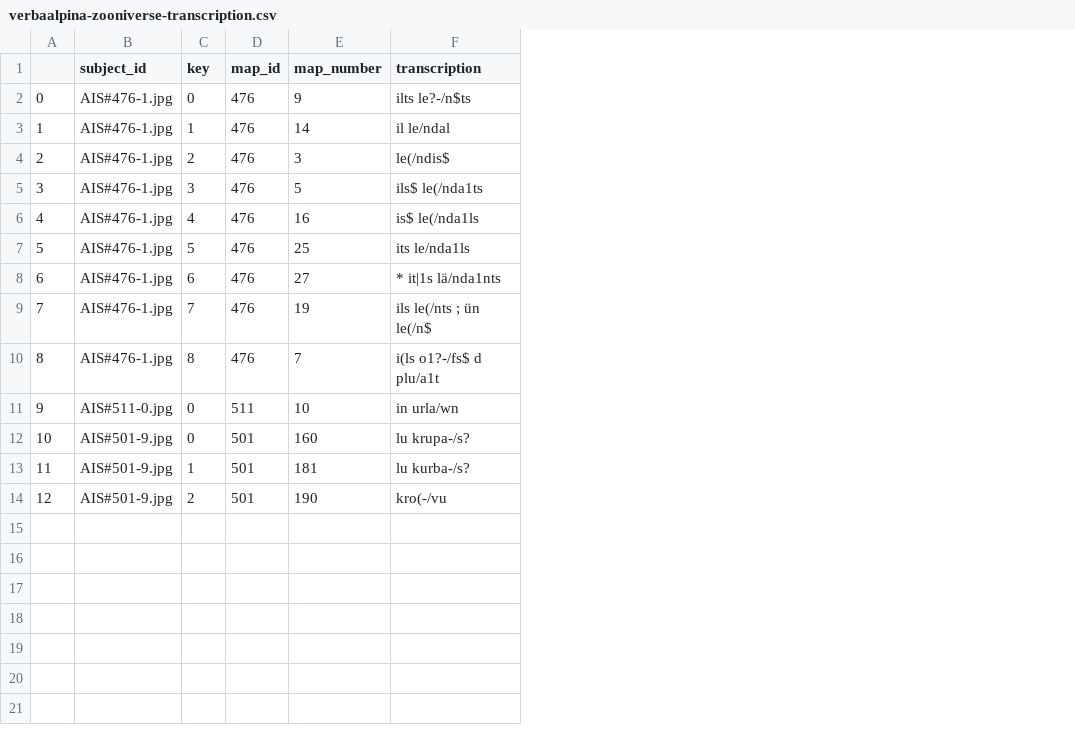
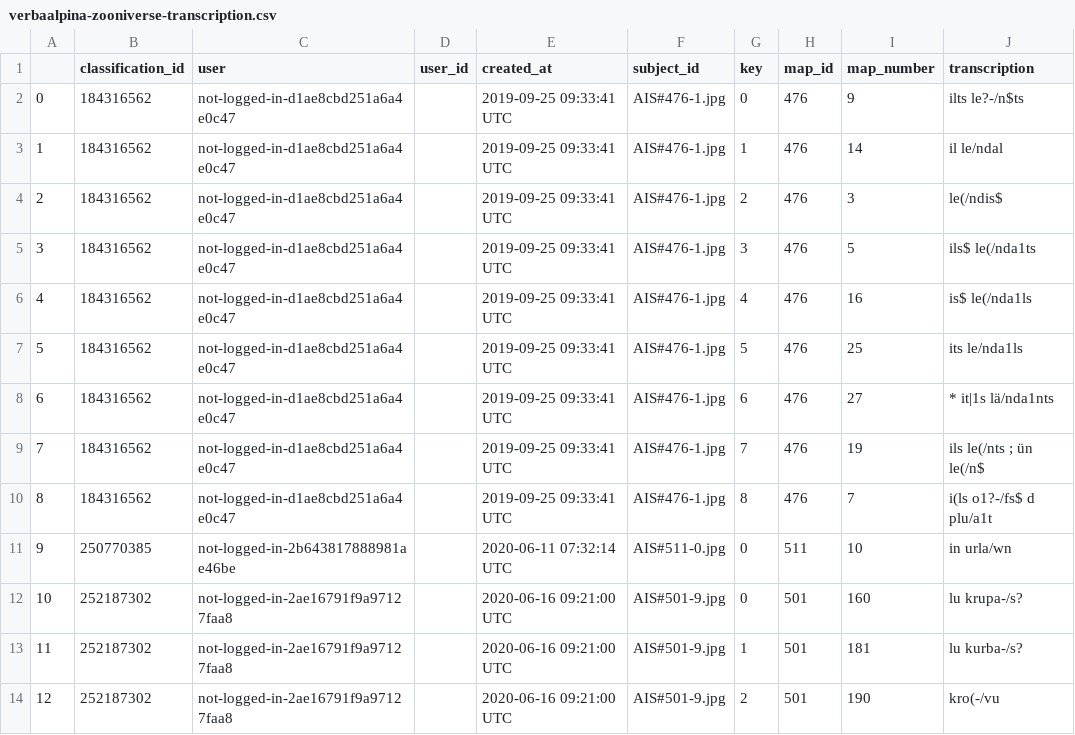
Before and after one commit to philiphristov/zooniverse_classification_parser, a CSV file: verbaalpina-zooniverse-transcription.csv, drawn as a sheet; the diff names each change by its address in the sheet, - before the commit and + after, or states it on an @@ line.

```diff
--- a/verbaalpina-zooniverse-transcription.csv
+++ b/verbaalpina-zooniverse-transcription.csv
+column B (classification_id), rows 2-14: 184316562 | 184316562 | 184316562 | 184316562 | 184316562 | 184316562 | 184316562 | 184316562 | 184316562 | 250770385 | 252187302 | 252187302 | 252187302
+column C (user), rows 2-14: not-logged-in-d1ae8cbd251a6a4e0c47 | not-logged-in-d1ae8cbd251a6a4e0c47 | not-logged-in-d1ae8cbd251a6a4e0c47 | not-logged-in-d1ae8cbd251a6a4e0c47 | not-logged-in-d1ae8cbd251a6a4e0c47 | not-logged-in-d1ae8cbd251a6a4e0c47 | not-logged-in-d1ae8cbd251a6a4e0c47 | not-logged-in-d1ae8cbd251a6a4e0c47 | not-logged-in-d1ae8cbd251a6a4e0c47 | not-logged-in-2b643817888981ae46be | not-logged-in-2ae16791f9a97127faa8 | not-logged-in-2ae16791f9a97127faa8 | not-logged-in-2ae16791f9a97127faa8
+column D (user_id), empty
+column E (created_at), rows 2-14: 2019-09-25 09:33:41 UTC | 2019-09-25 09:33:41 UTC | 2019-09-25 09:33:41 UTC | 2019-09-25 09:33:41 UTC | 2019-09-25 09:33:41 UTC | 2019-09-25 09:33:41 UTC | 2019-09-25 09:33:41 UTC | 2019-09-25 09:33:41 UTC | 2019-09-25 09:33:41 UTC | 2020-06-11 07:32:14 UTC | 2020-06-16 09:21:00 UTC | 2020-06-16 09:21:00 UTC | 2020-06-16 09:21:00 UTC
```
Also changed, not shown: 1 other file.
